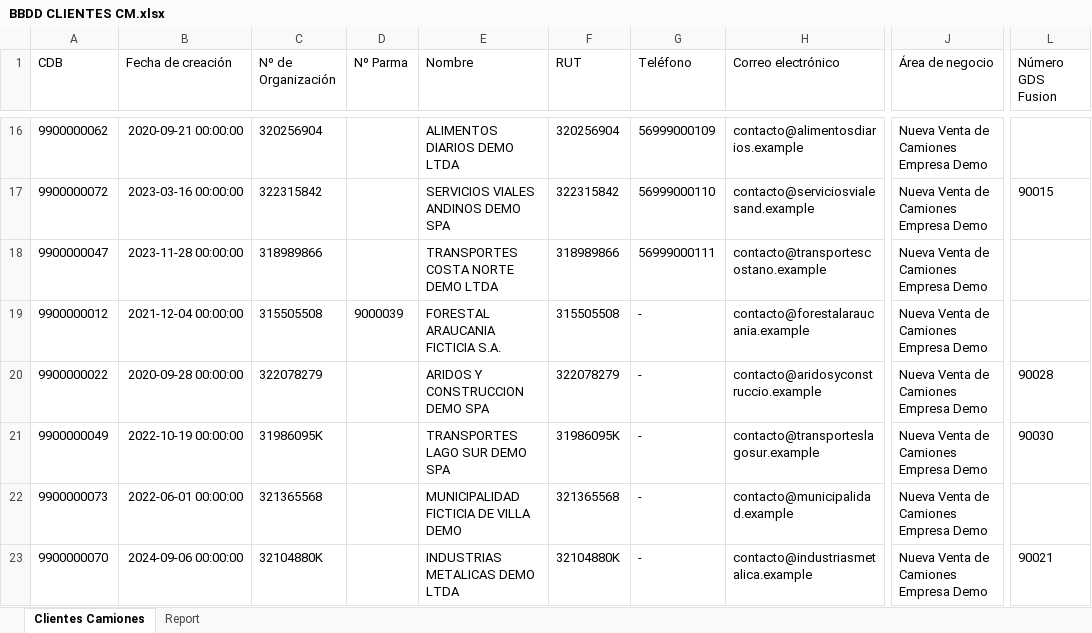
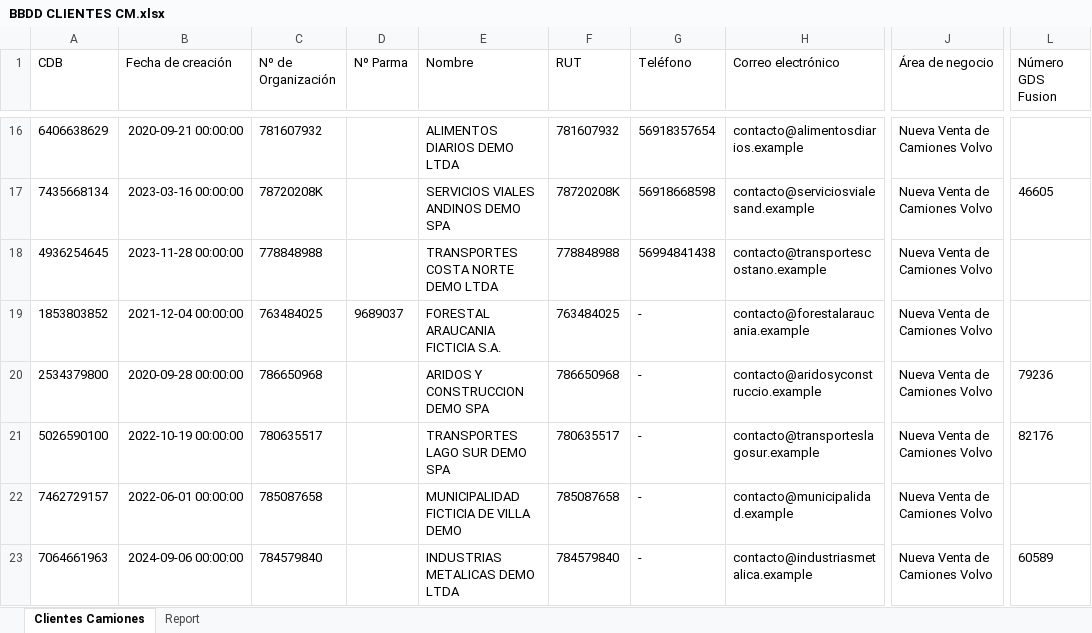
Before and after one commit to felipeMon20/PTY4614-302-EQUIPO-2, an Excel workbook: Fase 2/Evidencias Proyecto/Evidencias de sistema/Base de datos/BBDD CLIENTES CM.xlsx, sheet Clientes Camiones, drawn as a sheet; only a part is shown, gaps mark what is left out; values as stored, in another font and other column widths than the file's, no borders; the diff covers the shown part only; the diff names each change by its address in the sheet, - before the commit and + after, or states it on an @@ line.

```diff
--- a/Fase 2/Evidencias Proyecto/Evidencias de sistema/Base de datos/BBDD CLIENTES CM.xlsx (sheet Clientes Camiones)
+++ b/Fase 2/Evidencias Proyecto/Evidencias de sistema/Base de datos/BBDD CLIENTES CM.xlsx (sheet Clientes Camiones)
-A16 (CDB): 9900000062
+A16 (CDB): 6406638629
-C16 (Nº de Organización): 320256904
+C16 (Nº de Organización): 781607932
-F16 (RUT): 320256904
+F16 (RUT): 781607932
-G16 (Teléfono): 56999000109
+G16 (Teléfono): 56918357654
-J16:J23 (Área de negocio): Nueva Venta de Camiones Empresa Demo
+J16:J23 (Área de negocio): Nueva Venta de Camiones Volvo
-A17 (CDB): 9900000072
+A17 (CDB): 7435668134
-C17 (Nº de Organización): 322315842
+C17 (Nº de Organización): 78720208K
-F17 (RUT): 322315842
+F17 (RUT): 78720208K
-G17 (Teléfono): 56999000110
+G17 (Teléfono): 56918668598
-L17 (Número GDS Fusion): 90015
+L17 (Número GDS Fusion): 46605
-A18 (CDB): 9900000047
+A18 (CDB): 4936254645
-C18 (Nº de Organización): 318989866
+C18 (Nº de Organización): 778848988
-F18 (RUT): 318989866
+F18 (RUT): 778848988
-G18 (Teléfono): 56999000111
+G18 (Teléfono): 56994841438
-A19 (CDB): 9900000012
+A19 (CDB): 1853803852
-C19 (Nº de Organización): 315505508
+C19 (Nº de Organización): 763484025
-D19 (Nº Parma): 9000039
+D19 (Nº Parma): 9689037
-F19 (RUT): 315505508
+F19 (RUT): 763484025
-A20 (CDB): 9900000022
+A20 (CDB): 2534379800
-C20 (Nº de Organización): 322078279
+C20 (Nº de Organización): 786650968
-F20 (RUT): 322078279
+F20 (RUT): 786650968
-L20 (Número GDS Fusion): 90028
+L20 (Número GDS Fusion): 79236
-A21 (CDB): 9900000049
+A21 (CDB): 5026590100
-C21 (Nº de Organización): 31986095K
+C21 (Nº de Organización): 780635517
-F21 (RUT): 31986095K
+F21 (RUT): 780635517
-L21 (Número GDS Fusion): 90030
+L21 (Número GDS Fusion): 82176
-A22 (CDB): 9900000073
+A22 (CDB): 7462729157
-C22 (Nº de Organización): 321365568
+C22 (Nº de Organización): 785087658
-F22 (RUT): 321365568
+F22 (RUT): 785087658
-A23 (CDB): 9900000070
+A23 (CDB): 7064661963
-C23 (Nº de Organización): 32104880K
+C23 (Nº de Organización): 784579840
-F23 (RUT): 32104880K
+F23 (RUT): 784579840
-L23 (Número GDS Fusion): 90021
+L23 (Número GDS Fusion): 60589
```
Also changed, not shown: 476 edited cells elsewhere in this sheet, sheet Report, Fase 2/Evidencias Proyecto/Evidencias de documentación/calidad/Casos de Prueba.xlsx, Fase 2/Evidencias Proyecto/Evidencias de documentación/calidad/Reporte de Ejecución de Pruebas.xlsx, 29 other files.
